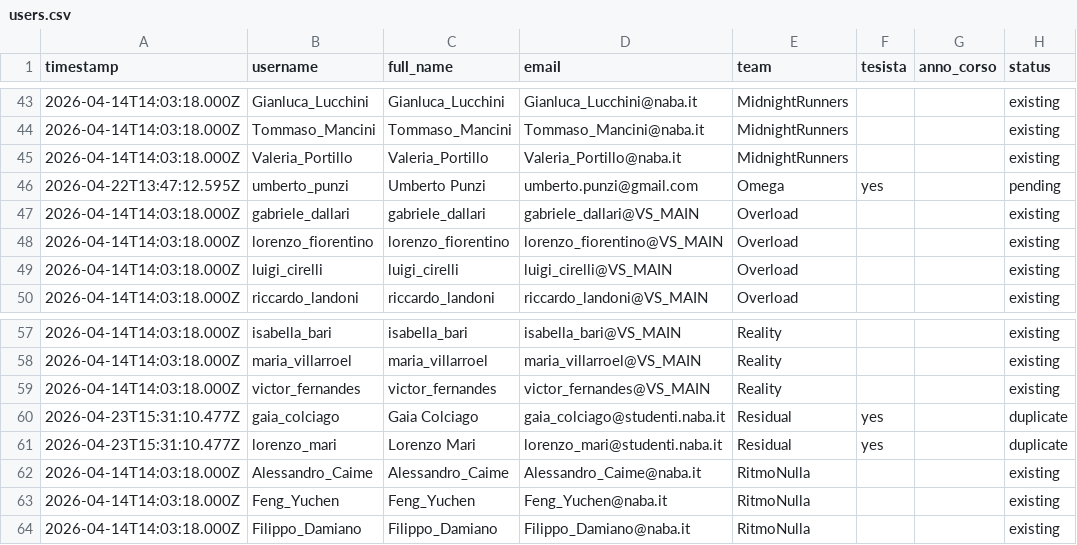
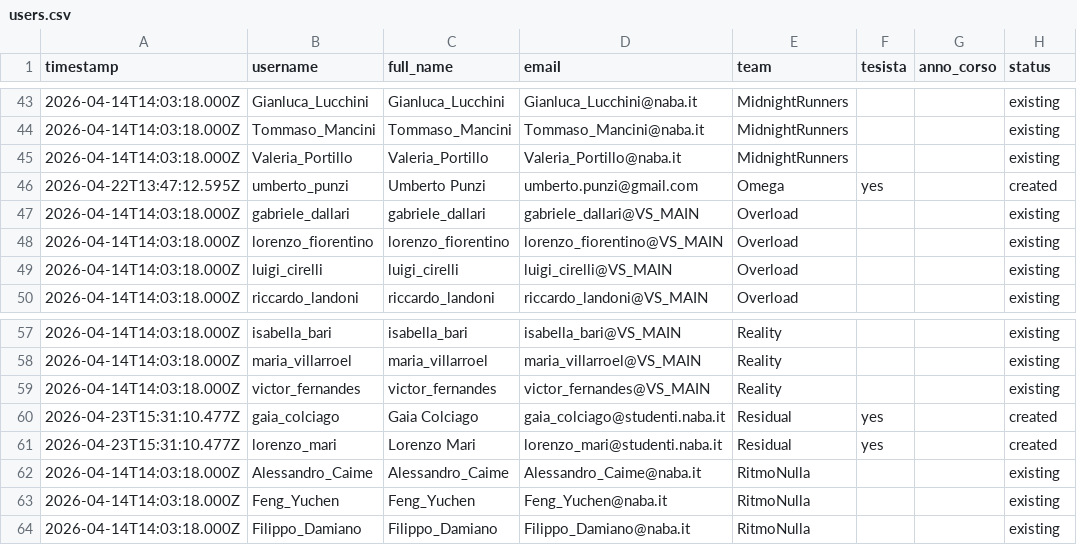
Before and after one commit to TechNABA/perforce-registration, a CSV file: data/users.csv, drawn as a sheet; only a part is shown, gaps mark what is left out.

Commit message:
Update csv

```diff
--- a/data/users.csv
+++ b/data/users.csv
@@ -45,3 +45,3 @@ timestamp,username,full_name,email,team,tesista,anno_corso,status
 2026-04-14T14:03:18.000Z,Valeria_Portillo,Valeria_Portillo,Valeria_Portillo@naba.it,MidnightRunners,,,existing
-2026-04-22T13:47:12.595Z,umberto_punzi,Umberto Punzi,umberto.punzi@gmail.com,Omega,yes,,pending
+2026-04-22T13:47:12.595Z,umberto_punzi,Umberto Punzi,umberto.punzi@gmail.com,Omega,yes,,created
 2026-04-14T14:03:18.000Z,gabriele_dallari,gabriele_dallari,gabriele_dallari@VS_MAIN,Overload,,,existing
@@ -59,4 +59,4 @@ timestamp,username,full_name,email,team,tesista,anno_corso,status
 2026-04-14T14:03:18.000Z,victor_fernandes,victor_fernandes,victor_fernandes@VS_MAIN,Reality,,,existing
-2026-04-23T15:31:10.477Z,gaia_colciago,Gaia Colciago,gaia_colciago@studenti.naba.it,Residual,yes,,duplicate
-2026-04-23T15:31:10.477Z,lorenzo_mari,Lorenzo Mari,lorenzo_mari@studenti.naba.it,Residual,yes,,duplicate
+2026-04-23T15:31:10.477Z,gaia_colciago,Gaia Colciago,gaia_colciago@studenti.naba.it,Residual,yes,,created
+2026-04-23T15:31:10.477Z,lorenzo_mari,Lorenzo Mari,lorenzo_mari@studenti.naba.it,Residual,yes,,created
 2026-04-14T14:03:18.000Z,Alessandro_Caime,Alessandro_Caime,Alessandro_Caime@naba.it,RitmoNulla,,,existing
```
